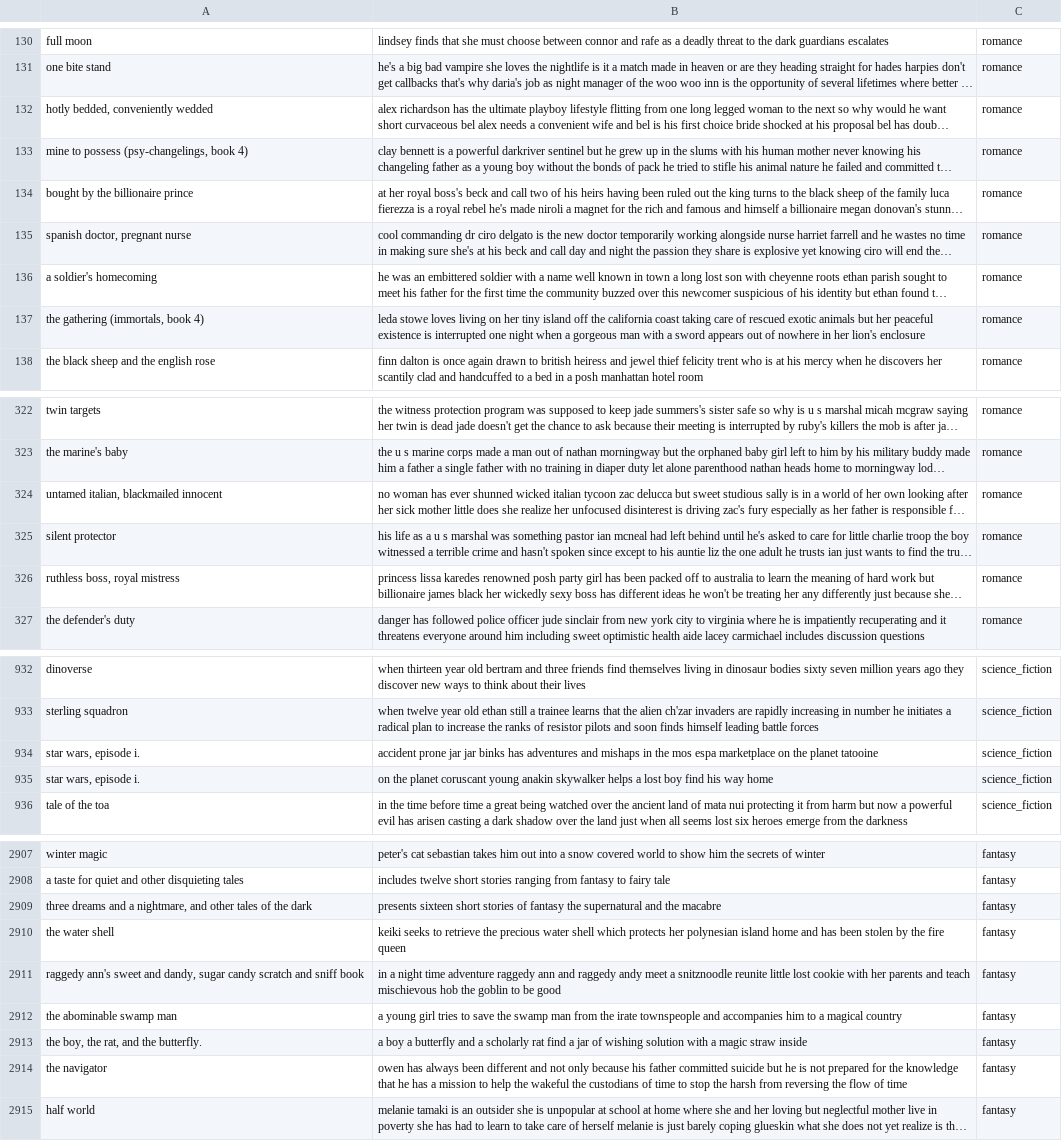
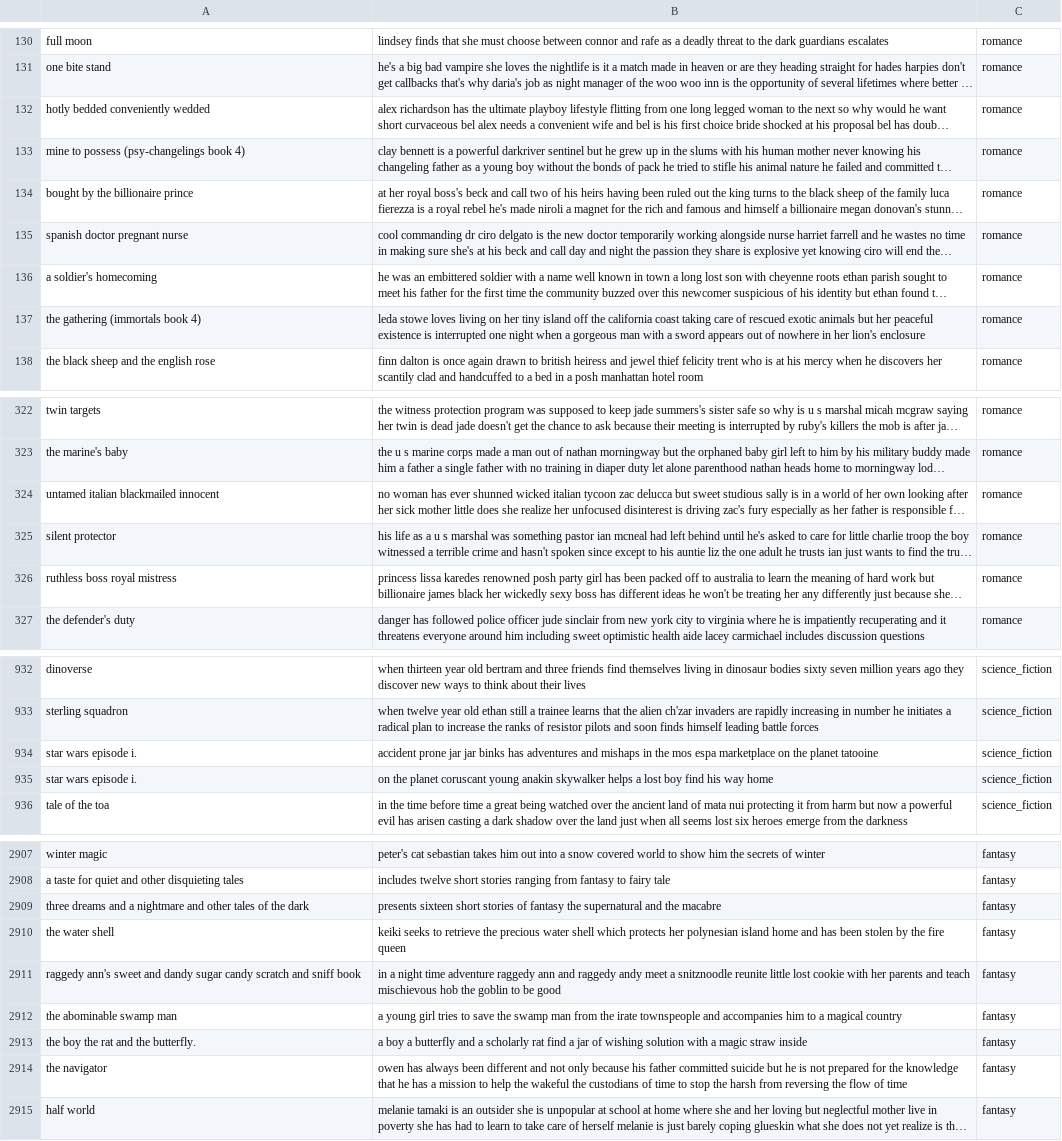
Before and after one commit to zhengmaxwell/Genre_Classifier, a CSV file: data/openLibraryData.csv, drawn as a sheet; only a part is shown, gaps mark what is left out; long unchanged cells end in …; the diff covers the shown part only; the diff names each change by its address in the sheet, - before the commit and + after, or states it on an @@ line.

Commit message:
removed commas from book titles

```diff
--- a/data/openLibraryData.csv
+++ b/data/openLibraryData.csv
-A132: hotly bedded, conveniently wedded
+A132: hotly bedded conveniently wedded
-A133: mine to possess (psy-changelings, book 4)
+A133: mine to possess (psy-changelings book 4)
-A135: spanish doctor, pregnant nurse
+A135: spanish doctor pregnant nurse
-A137: the gathering (immortals, book 4)
+A137: the gathering (immortals book 4)
-A324: untamed italian, blackmailed innocent
+A324: untamed italian blackmailed innocent
-A326: ruthless boss, royal mistress
+A326: ruthless boss royal mistress
-A934:A935: star wars, episode i.
+A934:A935: star wars episode i.
-A2909: …and a nightmare, and other…
+A2909: …and a nightmare and other…
-A2911: …sweet and dandy, sugar candy…
+A2911: …sweet and dandy sugar candy…
-A2913: the boy, the rat, and the butterfly.
+A2913: the boy the rat and the butterfly.
```
Also changed, not shown: 121 edited cells elsewhere in this file, 1 other file.
